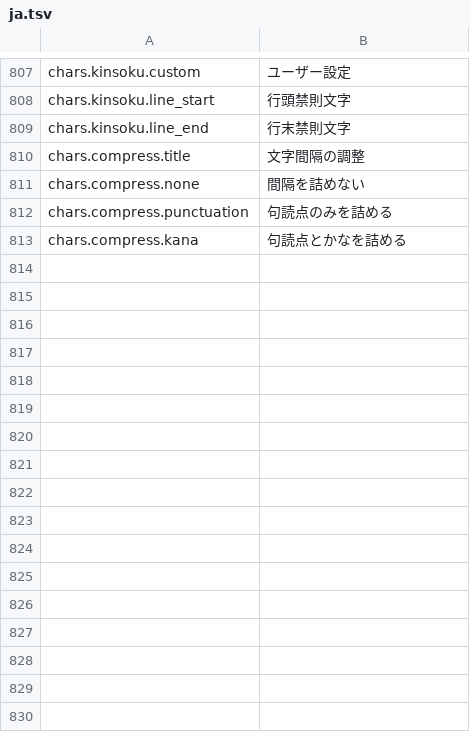
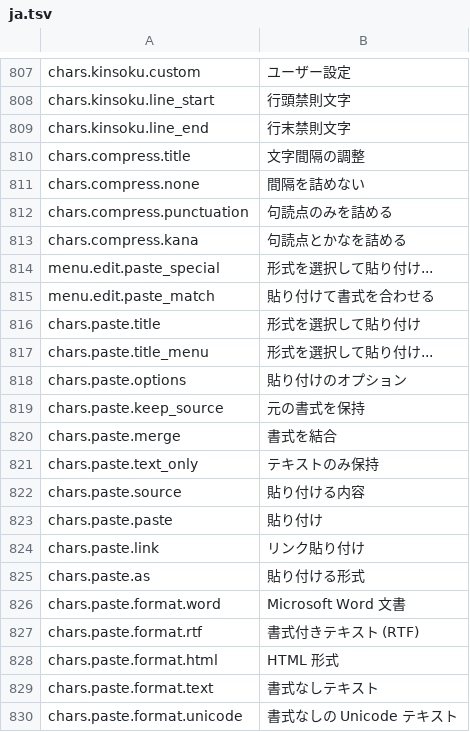
Before and after one commit to jade-rs/jade-office, a TSV file: crates/jade-gpui-app/i18n/ja.tsv, drawn as a sheet; only a part is shown, gaps mark what is left out.

```diff
--- a/crates/jade-gpui-app/i18n/ja.tsv
+++ b/crates/jade-gpui-app/i18n/ja.tsv
@@ -813 +813,18 @@ chars.compress.punctuation	句読点のみを詰める
 chars.compress.kana	句読点とかなを詰める
+menu.edit.paste_special	形式を選択して貼り付け...
+menu.edit.paste_match	貼り付けて書式を合わせる
+chars.paste.title	形式を選択して貼り付け
+chars.paste.title_menu	形式を選択して貼り付け...
+chars.paste.options	貼り付けのオプション
+chars.paste.keep_source	元の書式を保持
+chars.paste.merge	書式を結合
+chars.paste.text_only	テキストのみ保持
+chars.paste.source	貼り付ける内容
+chars.paste.paste	貼り付け
+chars.paste.link	リンク貼り付け
+chars.paste.as	貼り付ける形式
+chars.paste.format.word	Microsoft Word 文書
+chars.paste.format.rtf	書式付きテキスト (RTF)
+chars.paste.format.html	HTML 形式
+chars.paste.format.text	書式なしテキスト
+chars.paste.format.unicode	書式なしの Unicode テキスト
```
Also changed, not shown: crates/jade-gpui-app/i18n/en.tsv, 5 other files.
